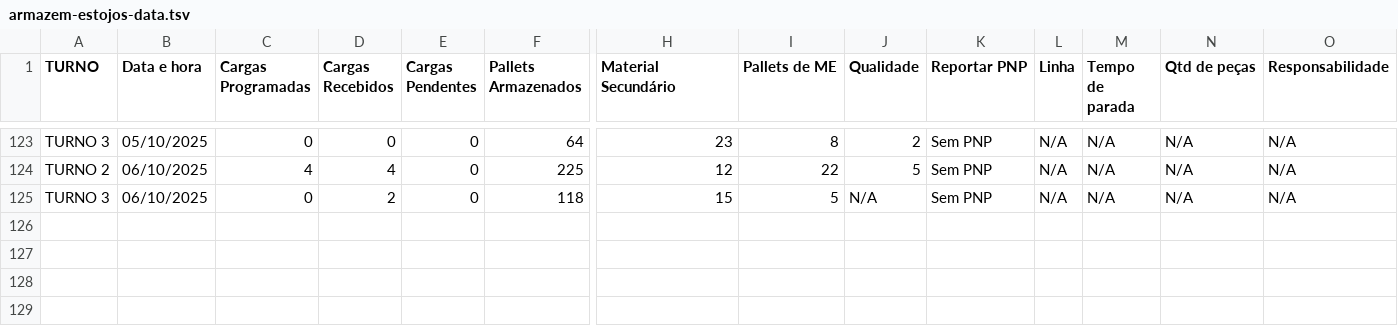
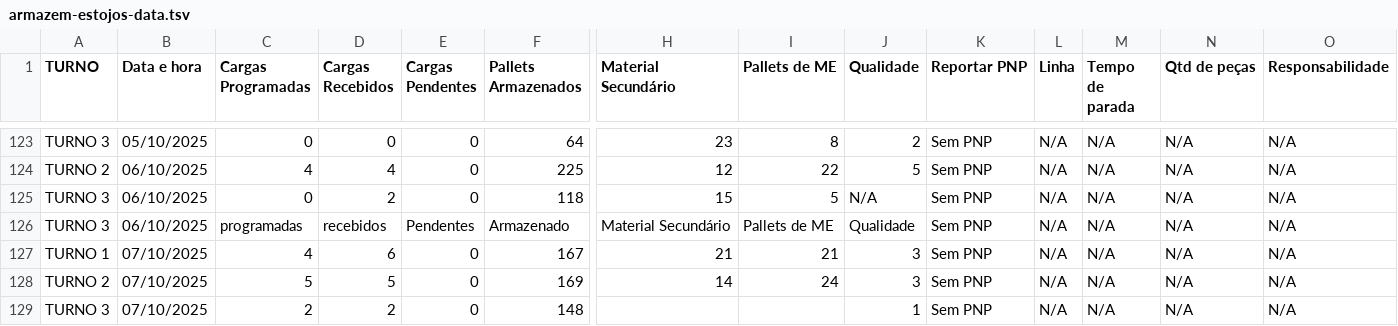
Before and after one commit to RelatorioGeral-Log-CAM/PassagemDeTurno, a TSV file: armazem-estojos-data.tsv, drawn as a sheet; only a part is shown, gaps mark what is left out; rows hold the shown columns only; the diff names each change by its address in the sheet, - before the commit and + after, or states it on an @@ line.

```diff
--- a/armazem-estojos-data.tsv
+++ b/armazem-estojos-data.tsv
+row 126: TURNO 3 | 06/10/2025 | programadas | recebidos | Pendentes | Armazenado | Material Secundário | Pallets de ME | Qualidade | Sem PNP | N/A | N/A | N/A | N/A
+row 127: TURNO 1 | 07/10/2025 | 4 | 6 | 0 | 167 | 21 | 21 | 3 | Sem PNP | N/A | N/A | N/A | N/A
+row 128: TURNO 2 | 07/10/2025 | 5 | 5 | 0 | 169 | 14 | 24 | 3 | Sem PNP | N/A | N/A | N/A | N/A
+row 129: TURNO 3 | 07/10/2025 | 2 | 2 | 0 | 148 |  |  | 1 | Sem PNP | N/A | N/A | N/A | N/A
```
Also changed, not shown: 999.tsv, expedicao-data.tsv, 4 other files.
